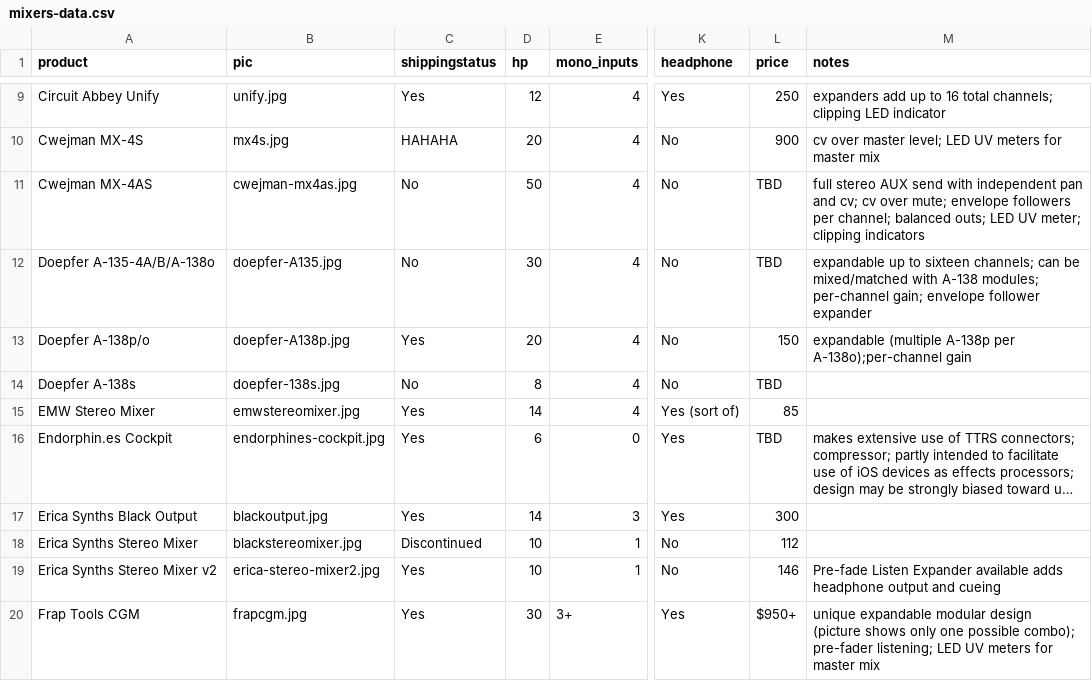
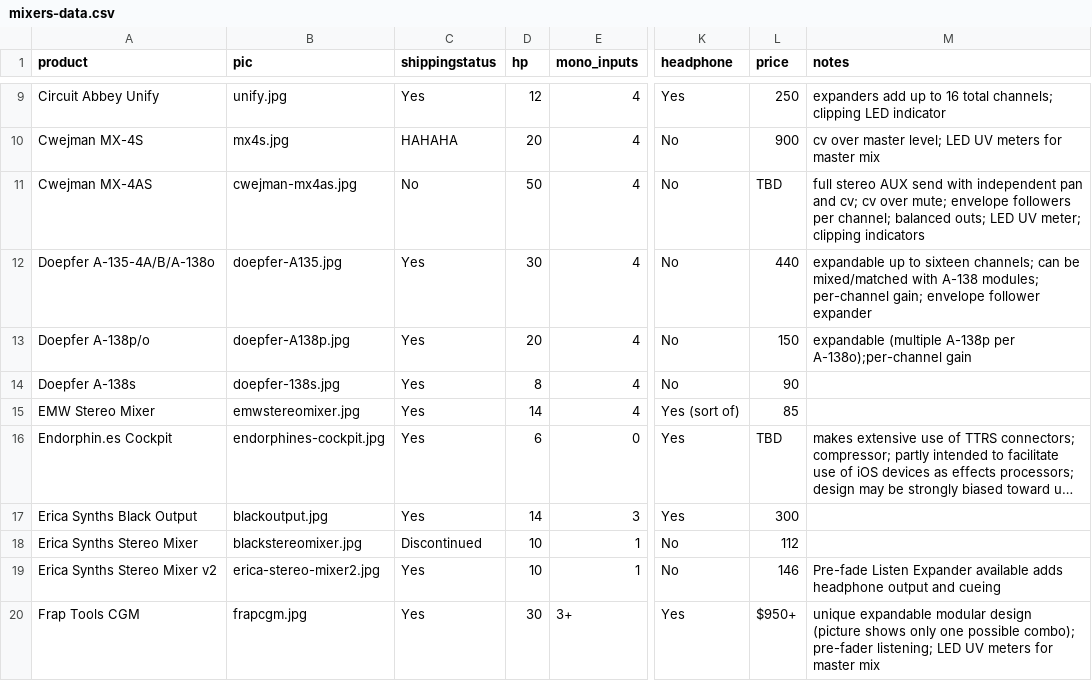
Before and after one commit to mdoudoroff/doudoroff.com, a CSV file: mixers/mixers-data.csv, drawn as a sheet; only a part is shown, gaps mark what is left out; long unchanged cells end in …; the diff names each change by its address in the sheet, - before the commit and + after, or states it on an @@ line.

```diff
--- a/mixers/mixers-data.csv
+++ b/mixers/mixers-data.csv
-C12 (shippingstatus): No
+C12 (shippingstatus): Yes
-L12 (price): TBD
+L12 (price): 440
-C14 (shippingstatus): No
+C14 (shippingstatus): Yes
-L14 (price): TBD
+L14 (price): 90
```
Also changed, not shown: 3 other files.
